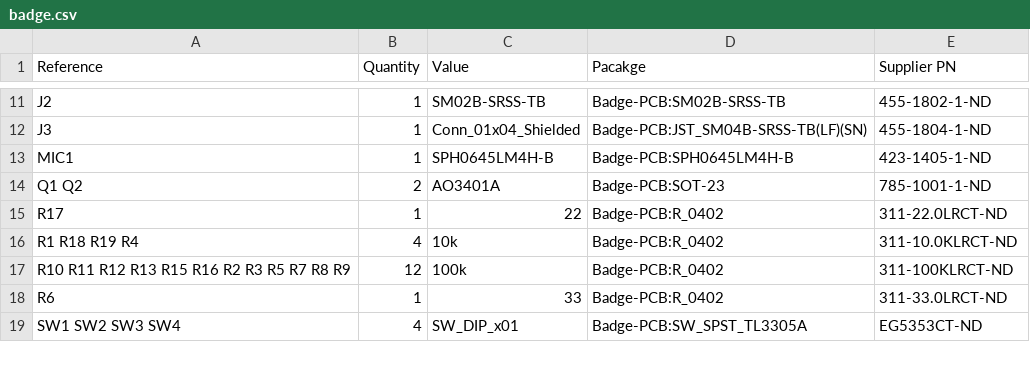
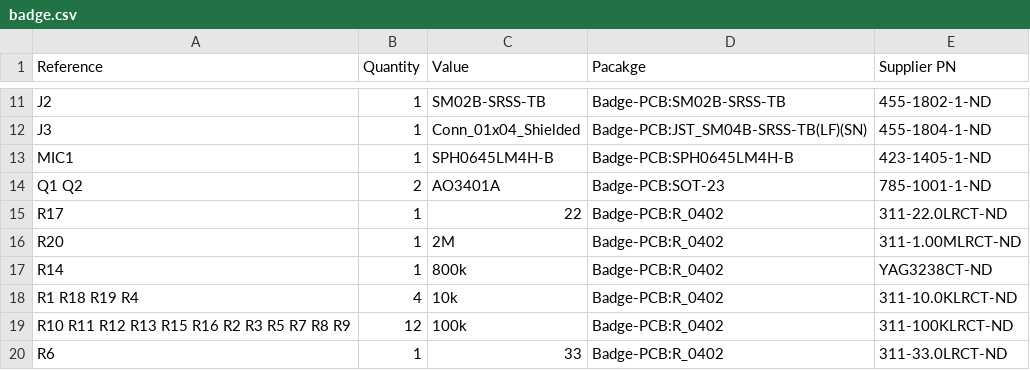
Before and after one commit to oshwabadge2020/Badge-PCB, a CSV file: badge.csv, drawn as a sheet; only a part is shown, gaps mark what is left out; the shorter side is filled out with more unchanged rows.

Commit message:
Update badge.csv
Added bat voltage det resistors

```diff
--- a/badge.csv
+++ b/badge.csv
@@ -15,2 +15,4 @@ Q1 Q2 ,2,AO3401A,Badge-PCB:SOT-23,785-1001-1-ND
 R17 ,1,22,Badge-PCB:R_0402,311-22.0LRCT-ND
+R20,1,2M,Badge-PCB:R_0402,311-1.00MLRCT-ND
+R14,1,800k,Badge-PCB:R_0402,YAG3238CT-ND
 R1 R18 R19 R4 ,4,10k,Badge-PCB:R_0402,311-10.0KLRCT-ND
```
